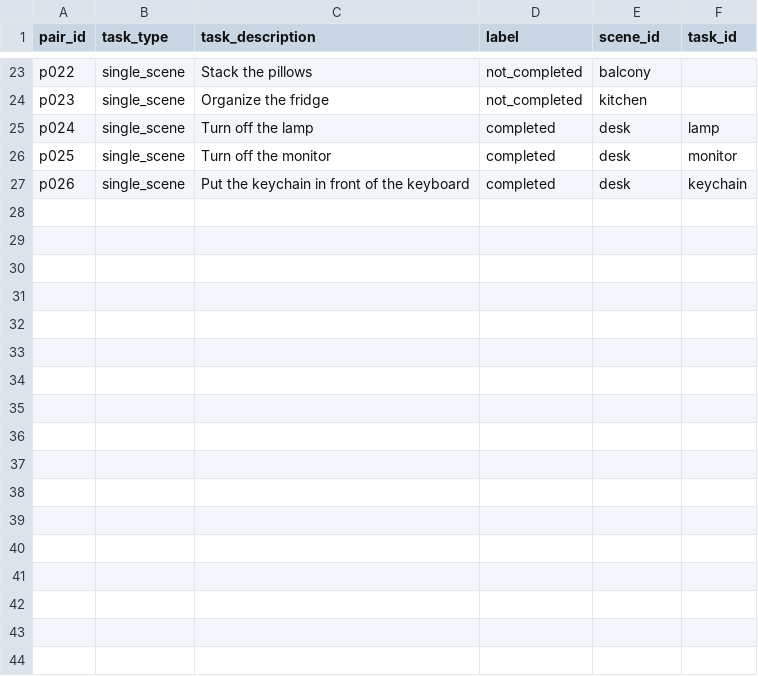
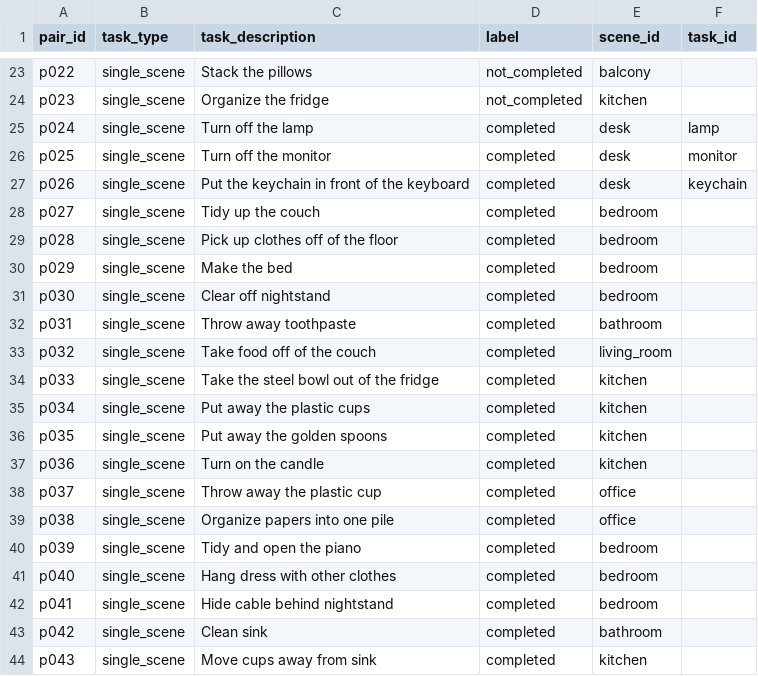
Before and after one commit to sid8285/BORD, a CSV file: data/pairs.csv, drawn as a sheet; only a part is shown, gaps mark what is left out; the diff names each change by its address in the sheet, - before the commit and + after, or states it on an @@ line.

Commit message:
Add 17 staged-partial sets and their honest pairs
Each set is a before photo, a half-done after framed to look finished, and the honest finished after, giving 17 new honest pairs (p027 to p043, 43 in total) and 20 staged-partial attacks. Photos converted from HEIC with GPS removed (bord.ingest); manifest rebuilt; data/manifest_staged_cp4.csv lists the 20 attacks and their honest pairs. Re-ran the GPS check (117 files, none with GPS) and the per-region pixel check (20/36 honest flagged, 13/20 staged caught).

```diff
--- a/data/pairs.csv
+++ b/data/pairs.csv
+row 28: p027 | single_scene | Tidy up the couch | completed | bedroom
+row 29: p028 | single_scene | Pick up clothes off of the floor | completed | bedroom
+row 30: p029 | single_scene | Make the bed | completed | bedroom
+row 31: p030 | single_scene | Clear off nightstand | completed | bedroom
+row 32: p031 | single_scene | Throw away toothpaste | completed | bathroom
+row 33: p032 | single_scene | Take food off of the couch | completed | living_room
+row 34: p033 | single_scene | Take the steel bowl out of the fridge | completed | kitchen
+row 35: p034 | single_scene | Put away the plastic cups | completed | kitchen
+row 36: p035 | single_scene | Put away the golden spoons | completed | kitchen
+row 37: p036 | single_scene | Turn on the candle | completed | kitchen
+row 38: p037 | single_scene | Throw away the plastic cup | completed | office
+row 39: p038 | single_scene | Organize papers into one pile | completed | office
+row 40: p039 | single_scene | Tidy and open the piano | completed | bedroom
+row 41: p040 | single_scene | Hang dress with other clothes | completed | bedroom
+row 42: p041 | single_scene | Hide cable behind nightstand | completed | bedroom
+row 43: p042 | single_scene | Clean sink | completed | bathroom
+row 44: p043 | single_scene | Move cups away from sink | completed | kitchen
```
Also changed, not shown: 58 other files.
